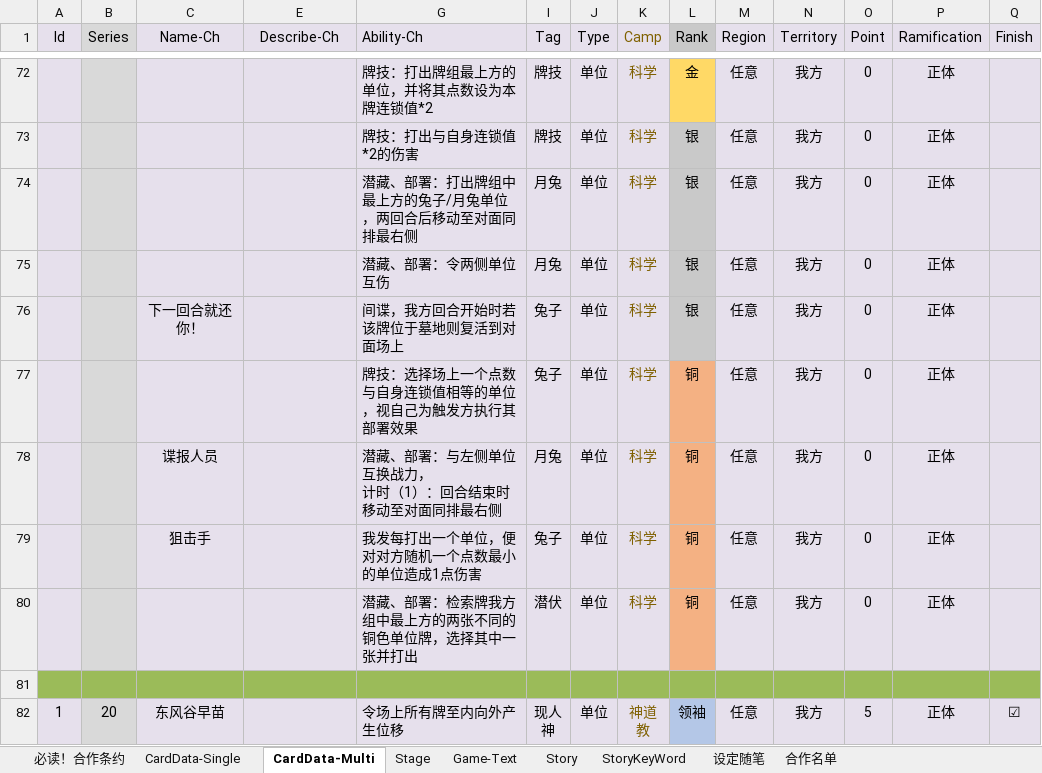
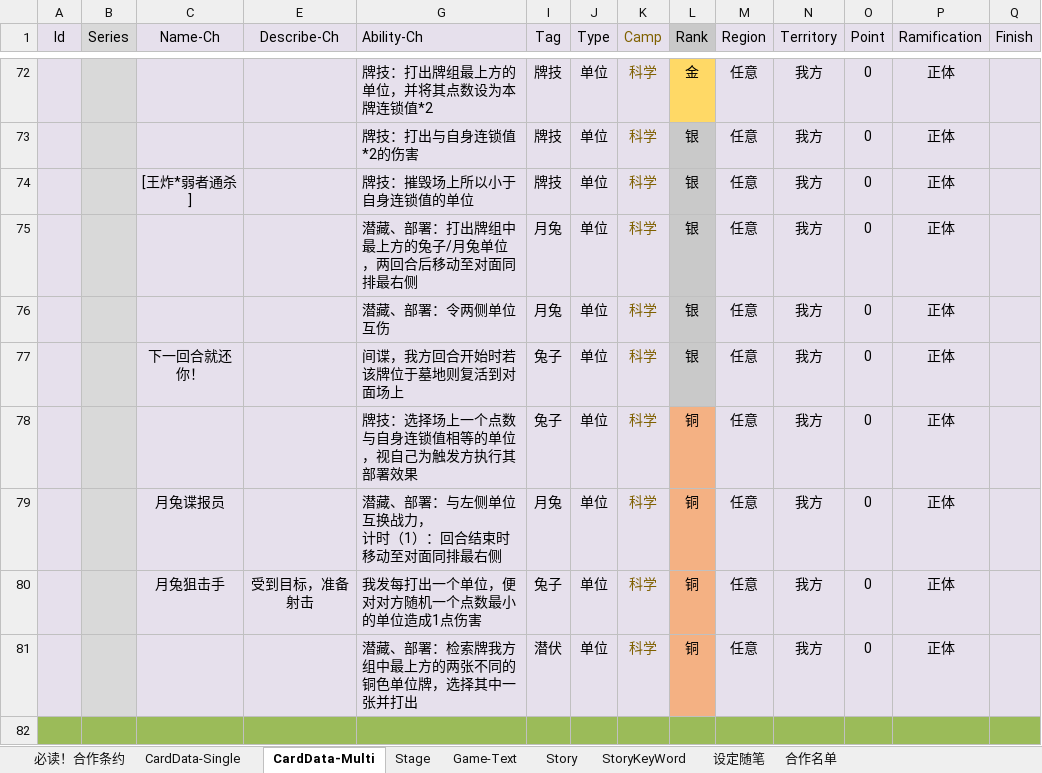
Before and after one commit to NAJA5152/TouhouMachineLearning2022, an Excel workbook: Assets/GameResources/GameData/GameData.xlsx, sheet CardData-Multi, drawn as a sheet; only a part is shown, gaps mark what is left out; the shorter side is filled out with more unchanged rows; values as stored, in another font and other column widths than the file's, no borders; conditional formats not drawn; addresses are those after the commit; rows hold the shown columns only; the diff names each change by its address in the sheet, - before the commit and + after, or states it on an @@ line.

```diff
--- a/Assets/GameResources/GameData/GameData.xlsx (sheet CardData-Multi)
+++ b/Assets/GameResources/GameData/GameData.xlsx (sheet CardData-Multi)
+row 74:  |  | [王炸*弱者通杀] |  | 牌技：摧毁场上所以小于自身连锁值的单位 | 牌技 | 单位 | 科学 | 银 | 任意 | 我方 | 0 | 正体
-C79 (Name-Ch): 谍报人员
+C79 (Name-Ch): 月兔谍报员
-C80 (Name-Ch): 狙击手
+C80 (Name-Ch): 月兔狙击手
-E80 (Describe-Ch): (empty)
+E80 (Describe-Ch): 受到目标，准备射击
```
Also changed, not shown: 16 other files.
